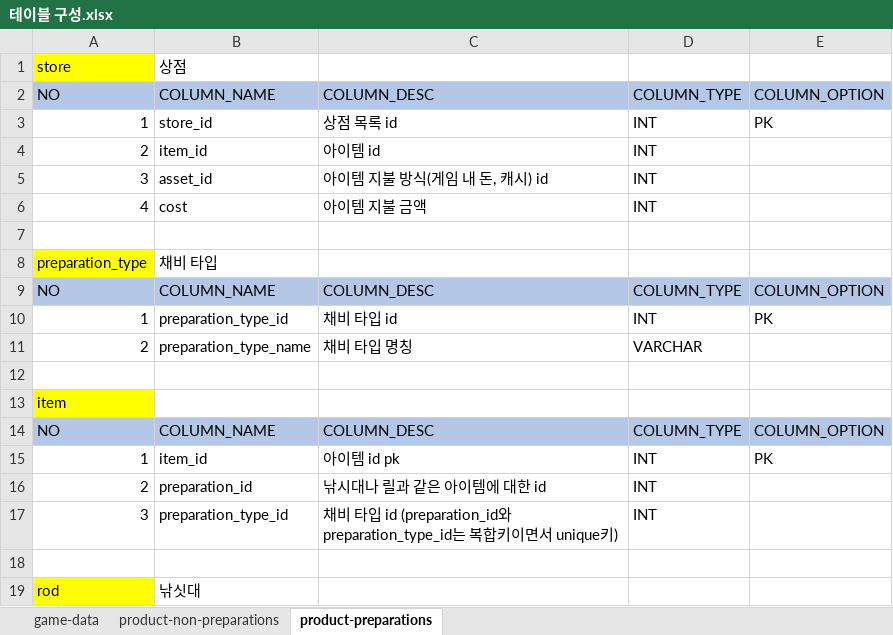
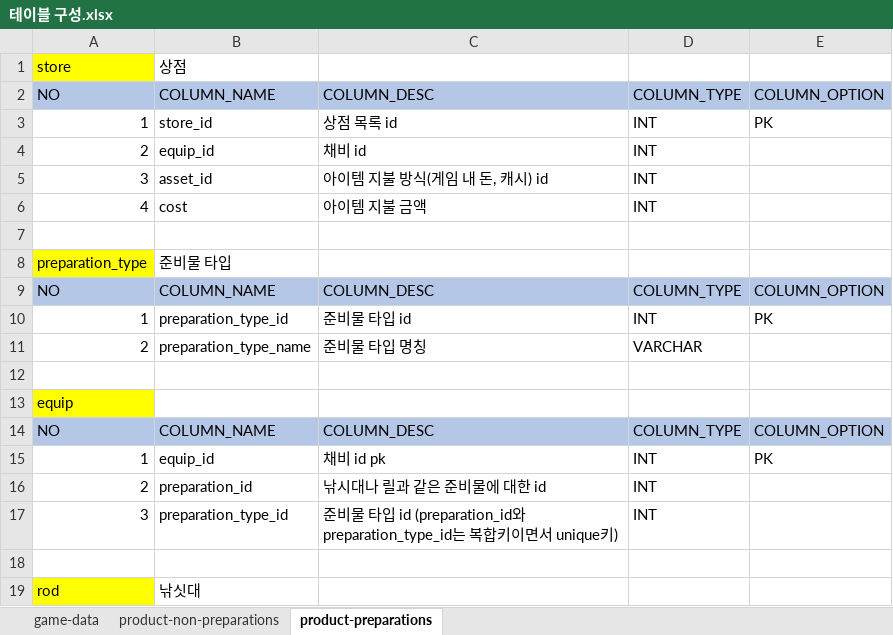
Before and after one commit to nayoonv/game-server, an Excel workbook: 설계/테이블 구성.xlsx, sheet product-preparations, drawn as a sheet; only a part is shown; values as stored, in another font and other column widths than the file's, no borders; the diff names each change by its address in the sheet, - before the commit and + after, or states it on an @@ line.

```diff
--- a/설계/테이블 구성.xlsx (sheet product-preparations)
+++ b/설계/테이블 구성.xlsx (sheet product-preparations)
-B4: item_id
+B4: equip_id
-C4: 아이템 id
+C4: 채비 id
-B8: 채비 타입
+B8: 준비물 타입
-C10: 채비 타입 id
+C10: 준비물 타입 id
-C11: 채비 타입 명칭
+C11: 준비물 타입 명칭
-A13: item
+A13: equip
-B15: item_id
+B15: equip_id
-C15: 아이템 id pk
+C15: 채비 id pk
-C16: 낚시대나 릴과 같은 아이템에 대한 id
+C16: 낚시대나 릴과 같은 준비물에 대한 id
-C17: 채비 타…
+C17: 준비물 타…
```
Also changed, not shown: sheet game-data, sheet product-non-preparations, 코딩/API 명세.xlsx, 3 other files.
